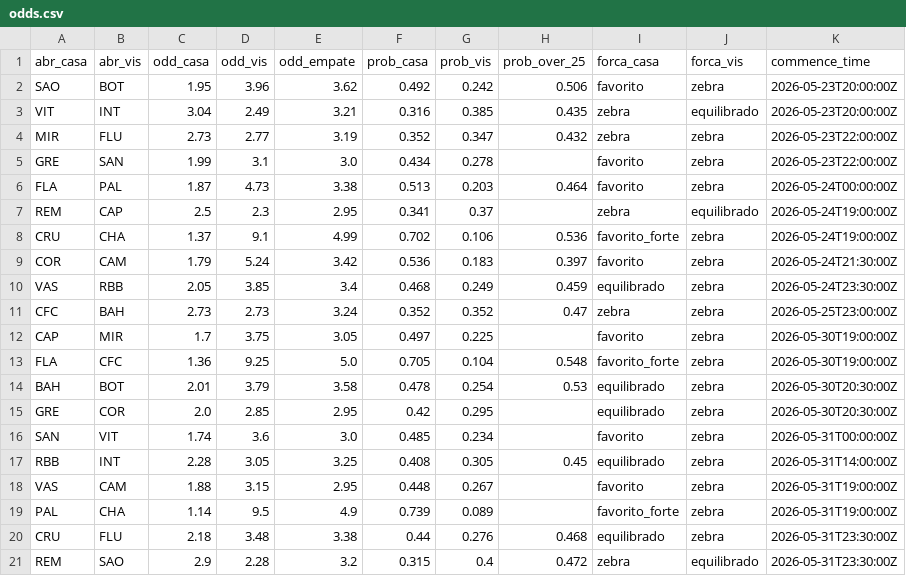
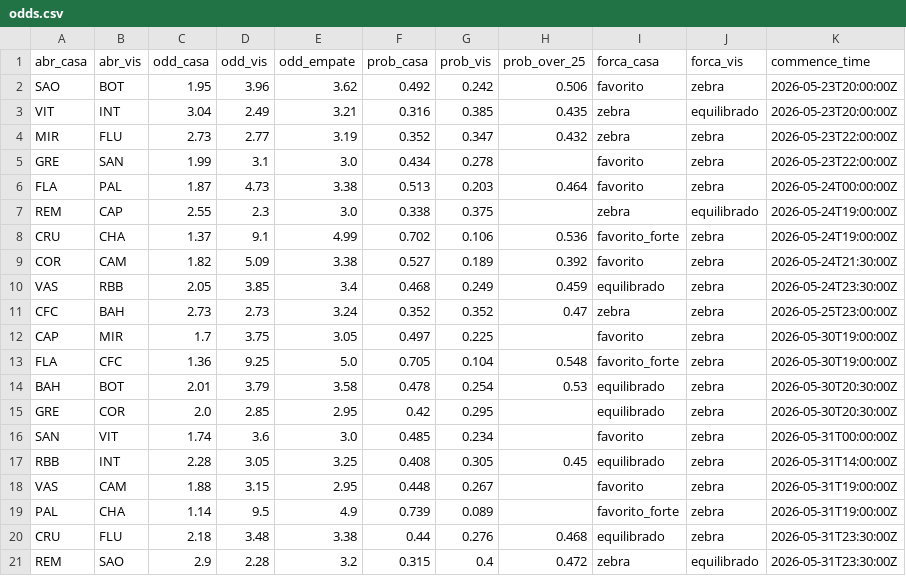
Before and after one commit to FilipeNamorato/extracaoCartola, a CSV file: docs/data/current/odds.csv, drawn as a sheet.

```diff
--- a/docs/data/current/odds.csv
+++ b/docs/data/current/odds.csv
@@ -6,5 +6,5 @@ GRE,SAN,1.99,3.1,3.0,0.434,0.278,,favorito,zebra,2026-05-23T22:00:00Z
 FLA,PAL,1.87,4.73,3.38,0.513,0.203,0.464,favorito,zebra,2026-05-24T00:00:00Z
-REM,CAP,2.5,2.3,2.95,0.341,0.37,,zebra,equilibrado,2026-05-24T19:00:00Z
+REM,CAP,2.55,2.3,3.0,0.338,0.375,,zebra,equilibrado,2026-05-24T19:00:00Z
 CRU,CHA,1.37,9.1,4.99,0.702,0.106,0.536,favorito_forte,zebra,2026-05-24T19:00:00Z
-COR,CAM,1.79,5.24,3.42,0.536,0.183,0.397,favorito,zebra,2026-05-24T21:30:00Z
+COR,CAM,1.82,5.09,3.38,0.527,0.189,0.392,favorito,zebra,2026-05-24T21:30:00Z
 VAS,RBB,2.05,3.85,3.4,0.468,0.249,0.459,equilibrado,zebra,2026-05-24T23:30:00Z
```
Also changed, not shown: docs/data/current/atletas.csv, docs/data/current/times_rodada.csv, 14 other files.
